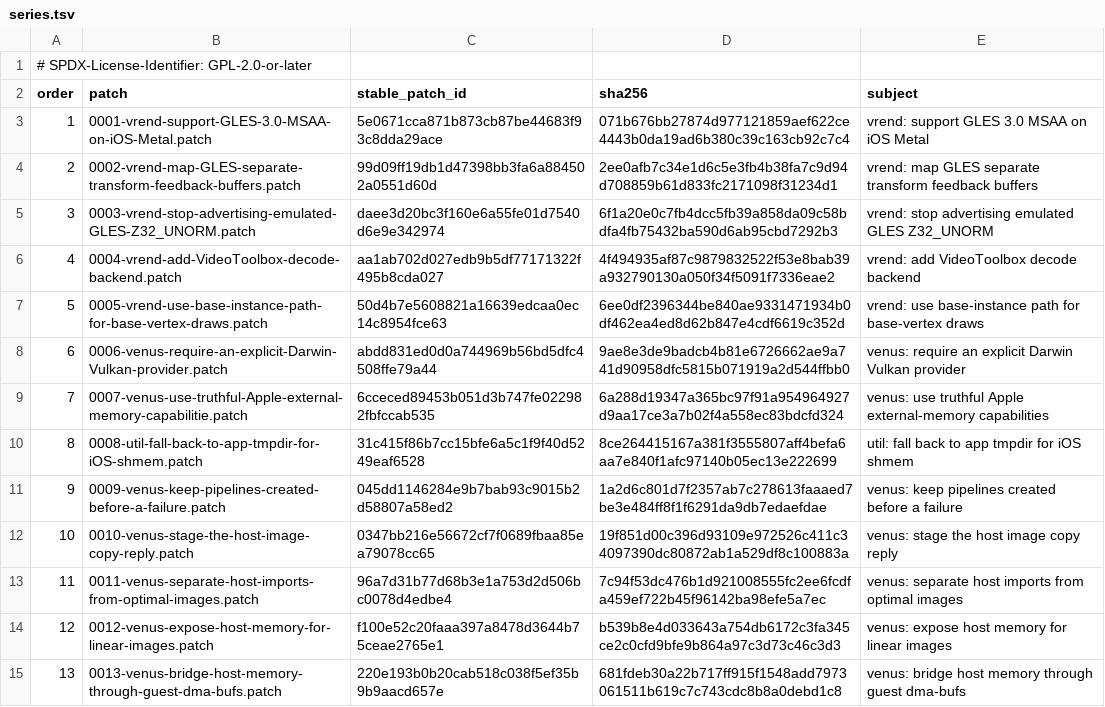
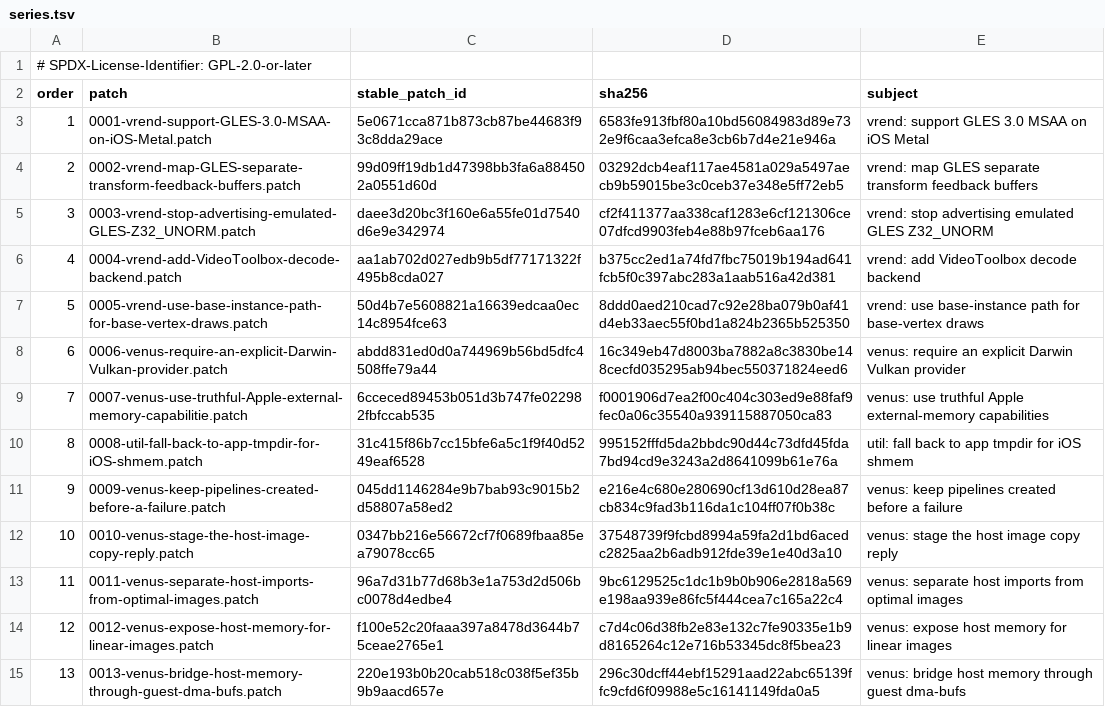
Before and after one commit to 1972nollus/Kernarium, a TSV file: dependencies/patches/utm-virglrenderer/series.tsv, drawn as a sheet; only a part is shown; the diff covers the shown part only.

```diff
--- a/dependencies/patches/utm-virglrenderer/series.tsv
+++ b/dependencies/patches/utm-virglrenderer/series.tsv
@@ -2,14 +2,14 @@
 order	patch	stable_patch_id	sha256	subject
-1	0001-vrend-support-GLES-3.0-MSAA-on-iOS-Metal.patch	5e0671cca871b873cb87be44683f93c8dda29ace	071b676bb27874d977121859aef622ce4443b0da19ad6b380c39c163cb92c7c4	vrend: support GLES 3.0 MSAA on iOS Metal
-2	0002-vrend-map-GLES-separate-transform-feedback-buffers.patch	99d09ff19db1d47398bb3fa6a884502a0551d60d	2ee0afb7c34e1d6c5e3fb4b38fa7c9d94d708859b61d833fc2171098f31234d1	vrend: map GLES separate transform feedback buffers
-3	0003-vrend-stop-advertising-emulated-GLES-Z32_UNORM.patch	daee3d20bc3f160e6a55fe01d7540d6e9e342974	6f1a20e0c7fb4dcc5fb39a858da09c58bdfa4fb75432ba590d6ab95cbd7292b3	vrend: stop advertising emulated GLES Z32_UNORM
-4	0004-vrend-add-VideoToolbox-decode-backend.patch	aa1ab702d027edb9b5df77171322f495b8cda027	4f494935af87c9879832522f53e8bab39a932790130a050f34f5091f7336eae2	vrend: add VideoToolbox decode backend
-5	0005-vrend-use-base-instance-path-for-base-vertex-draws.patch	50d4b7e5608821a16639edcaa0ec14c8954fce63	6ee0df2396344be840ae9331471934b0df462ea4ed8d62b847e4cdf6619c352d	vrend: use base-instance path for base-vertex draws
-6	0006-venus-require-an-explicit-Darwin-Vulkan-provider.patch	abdd831ed0d0a744969b56bd5dfc4508ffe79a44	9ae8e3de9badcb4b81e6726662ae9a741d90958dfc5815b071919a2d544ffbb0	venus: require an explicit Darwin Vulkan provider
-7	0007-venus-use-truthful-Apple-external-memory-capabilitie.patch	6cceced89453b051d3b747fe022982fbfccab535	6a288d19347a365bc97f91a954964927d9aa17ce3a7b02f4a558ec83bdcfd324	venus: use truthful Apple external-memory capabilities
-8	0008-util-fall-back-to-app-tmpdir-for-iOS-shmem.patch	31c415f86b7cc15bfe6a5c1f9f40d5249eaf6528	8ce264415167a381f3555807aff4befa6aa7e840f1afc97140b05ec13e222699	util: fall back to app tmpdir for iOS shmem
-9	0009-venus-keep-pipelines-created-before-a-failure.patch	045dd1146284e9b7bab93c9015b2d58807a58ed2	1a2d6c801d7f2357ab7c278613faaaed7be3e484ff8f1f6291da9db7edaefdae	venus: keep pipelines created before a failure
-10	0010-venus-stage-the-host-image-copy-reply.patch	0347bb216e56672cf7f0689fbaa85ea79078cc65	19f851d00c396d93109e972526c411c34097390dc80872ab1a529df8c100883a	venus: stage the host image copy reply
-11	0011-venus-separate-host-imports-from-optimal-images.patch	96a7d31b77d68b3e1a753d2d506bc0078d4edbe4	7c94f53dc476b1d921008555fc2ee6fcdfa459ef722b45f96142ba98efe5a7ec	venus: separate host imports from optimal images
-12	0012-venus-expose-host-memory-for-linear-images.patch	f100e52c20faaa397a8478d3644b75ceae2765e1	b539b8e4d033643a754db6172c3fa345ce2c0cfd9bfe9b864a97c3d73c46c3d3	venus: expose host memory for linear images
-13	0013-venus-bridge-host-memory-through-guest-dma-bufs.patch	220e193b0b20cab518c038f5ef35b9b9aacd657e	681fdeb30a22b717ff915f1548add7973061511b619c7c743cdc8b8a0debd1c8	venus: bridge host memory through guest dma-bufs
+1	0001-vrend-support-GLES-3.0-MSAA-on-iOS-Metal.patch	5e0671cca871b873cb87be44683f93c8dda29ace	6583fe913fbf80a10bd56084983d89e732e9f6caa3efca8e3cb6b7d4e21e946a	vrend: support GLES 3.0 MSAA on iOS Metal
+2	0002-vrend-map-GLES-separate-transform-feedback-buffers.patch	99d09ff19db1d47398bb3fa6a884502a0551d60d	03292dcb4eaf117ae4581a029a5497aecb9b59015be3c0ceb37e348e5ff72eb5	vrend: map GLES separate transform feedback buffers
+3	0003-vrend-stop-advertising-emulated-GLES-Z32_UNORM.patch	daee3d20bc3f160e6a55fe01d7540d6e9e342974	cf2f411377aa338caf1283e6cf121306ce07dfcd9903feb4e88b97fceb6aa176	vrend: stop advertising emulated GLES Z32_UNORM
+4	0004-vrend-add-VideoToolbox-decode-backend.patch	aa1ab702d027edb9b5df77171322f495b8cda027	b375cc2ed1a74fd7fbc75019b194ad641fcb5f0c397abc283a1aab516a42d381	vrend: add VideoToolbox decode backend
+5	0005-vrend-use-base-instance-path-for-base-vertex-draws.patch	50d4b7e5608821a16639edcaa0ec14c8954fce63	8ddd0aed210cad7c92e28ba079b0af41d4eb33aec55f0bd1a824b2365b525350	vrend: use base-instance path for base-vertex draws
+6	0006-venus-require-an-explicit-Darwin-Vulkan-provider.patch	abdd831ed0d0a744969b56bd5dfc4508ffe79a44	16c349eb47d8003ba7882a8c3830be148cecfd035295ab94bec550371824eed6	venus: require an explicit Darwin Vulkan provider
+7	0007-venus-use-truthful-Apple-external-memory-capabilitie.patch	6cceced89453b051d3b747fe022982fbfccab535	f0001906d7ea2f00c404c303ed9e88faf9fec0a06c35540a939115887050ca83	venus: use truthful Apple external-memory capabilities
+8	0008-util-fall-back-to-app-tmpdir-for-iOS-shmem.patch	31c415f86b7cc15bfe6a5c1f9f40d5249eaf6528	995152fffd5da2bbdc90d44c73dfd45fda7bd94cd9e3243a2d8641099b61e76a	util: fall back to app tmpdir for iOS shmem
+9	0009-venus-keep-pipelines-created-before-a-failure.patch	045dd1146284e9b7bab93c9015b2d58807a58ed2	e216e4c680e280690cf13d610d28ea87cb834c9fad3b116da1c104ff07f0b38c	venus: keep pipelines created before a failure
+10	0010-venus-stage-the-host-image-copy-reply.patch	0347bb216e56672cf7f0689fbaa85ea79078cc65	37548739f9fcbd8994a59fa2d1bd6acedc2825aa2b6adb912fde39e1e40d3a10	venus: stage the host image copy reply
+11	0011-venus-separate-host-imports-from-optimal-images.patch	96a7d31b77d68b3e1a753d2d506bc0078d4edbe4	9bc6129525c1dc1b9b0b906e2818a569e198aa939e86fc5f444cea7c165a22c4	venus: separate host imports from optimal images
+12	0012-venus-expose-host-memory-for-linear-images.patch	f100e52c20faaa397a8478d3644b75ceae2765e1	c7d4c06d38fb2e83e132c7fe90335e1b9d8165264c12e716b53345dc8f5bea23	venus: expose host memory for linear images
+13	0013-venus-bridge-host-memory-through-guest-dma-bufs.patch	220e193b0b20cab518c038f5ef35b9b9aacd657e	296c30dcff44ebf15291aad22abc65139ffc9cfd6f09988e5c16141149fda0a5	venus: bridge host memory through guest dma-bufs
```
Also changed, not shown: 1 added row and 14 edited cells elsewhere in this file, 28 other files.
